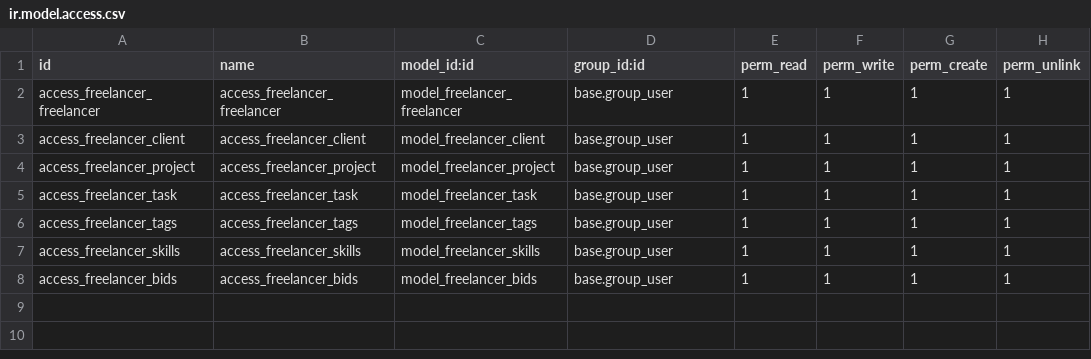
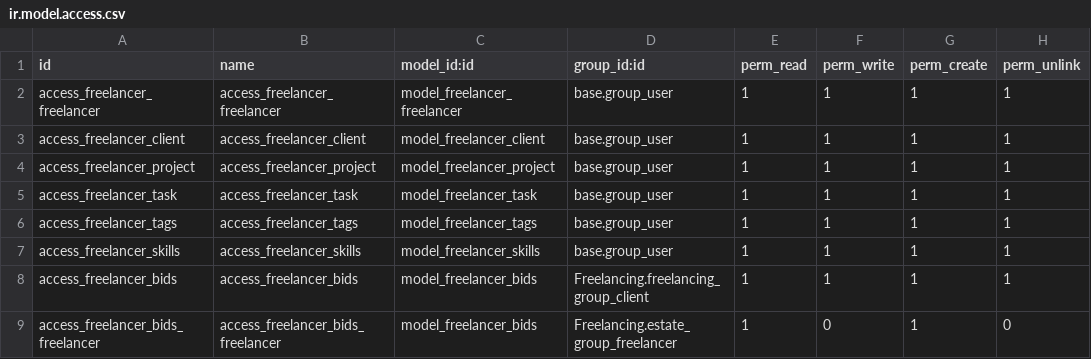
Before and after one commit to bhra-odoo/Freelancing-Project, a CSV file: Freelancing/security/ir.model.access.csv, drawn as a sheet.

Commit message:
[WIP] Freelancer Module

```diff
--- a/Freelancing/security/ir.model.access.csv
+++ b/Freelancing/security/ir.model.access.csv
@@ -7,2 +7,3 @@
 "access_freelancer_skills","access_freelancer_skills","model_freelancer_skills","base.group_user",1,1,1,1
-"access_freelancer_bids","access_freelancer_bids","model_freelancer_bids","base.group_user",1,1,1,1
+"access_freelancer_bids","access_freelancer_bids","model_freelancer_bids","Freelancing.freelancing_group_client",1,1,1,1
+"access_freelancer_bids_freelancer","access_freelancer_bids_freelancer","model_freelancer_bids","Freelancing.estate_group_freelancer",1,0,1,0
```
Also changed, not shown: 7 other files.
